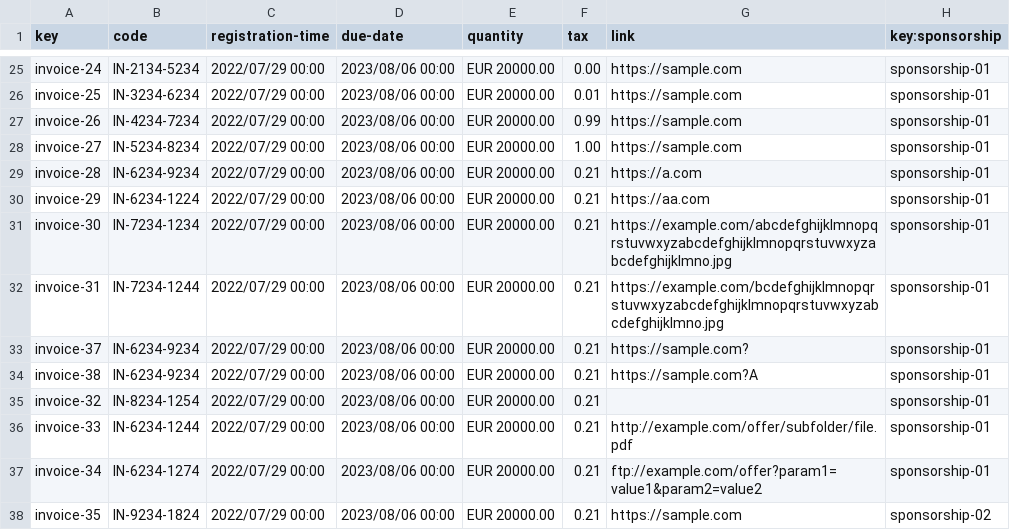
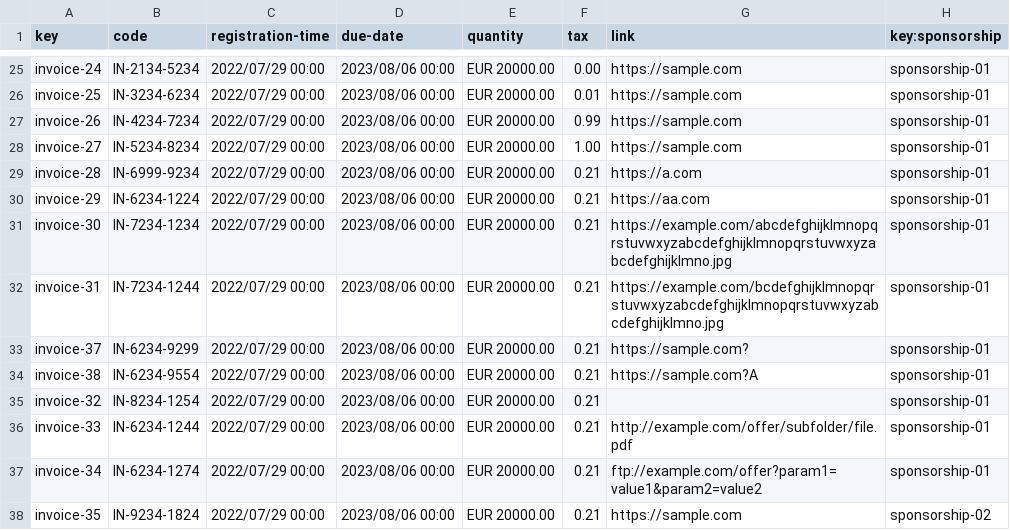
Before and after one commit to rafcasceb/Acme-SF-D04, a CSV file: src/main/webapp/WEB-INF/resources/sample-data/invoice.csv, drawn as a sheet; only a part is shown, gaps mark what is left out.

Commit message:
feat(Invoice): Backend

```diff
--- a/src/main/webapp/WEB-INF/resources/sample-data/invoice.csv
+++ b/src/main/webapp/WEB-INF/resources/sample-data/invoice.csv
@@ -28,3 +28,3 @@ invoice-26,IN-4234-7234,2022/07/29 00:00,2023/08/06 00:00,EUR 20000.00,0.99,http
 invoice-27,IN-5234-8234,2022/07/29 00:00,2023/08/06 00:00,EUR 20000.00,1.00,https://sample.com,sponsorship-01
-invoice-28,IN-6234-9234,2022/07/29 00:00,2023/08/06 00:00,EUR 20000.00,0.21,https://a.com,sponsorship-01
+invoice-28,IN-6999-9234,2022/07/29 00:00,2023/08/06 00:00,EUR 20000.00,0.21,https://a.com,sponsorship-01
 invoice-29,IN-6234-1224,2022/07/29 00:00,2023/08/06 00:00,EUR 20000.00,0.21,https://aa.com,sponsorship-01
@@ -32,4 +32,4 @@ invoice-30,IN-7234-1234,2022/07/29 00:00,2023/08/06 00:00,EUR 20000.00,0.21,http
 invoice-31,IN-7234-1244,2022/07/29 00:00,2023/08/06 00:00,EUR 20000.00,0.21,https://example.com/bcdefghijklmnopqrstuvwxyzabcdefghijklmnopqrstuvwxyzabcdefghijklmno.jpg,sponsorship-01
-invoice-37,IN-6234-9234,2022/07/29 00:00,2023/08/06 00:00,EUR 20000.00,0.21,https://sample.com?,sponsorship-01
-invoice-38,IN-6234-9234,2022/07/29 00:00,2023/08/06 00:00,EUR 20000.00,0.21,https://sample.com?A,sponsorship-01
+invoice-37,IN-6234-9299,2022/07/29 00:00,2023/08/06 00:00,EUR 20000.00,0.21,https://sample.com?,sponsorship-01
+invoice-38,IN-6234-9554,2022/07/29 00:00,2023/08/06 00:00,EUR 20000.00,0.21,https://sample.com?A,sponsorship-01
 invoice-32,IN-8234-1254,2022/07/29 00:00,2023/08/06 00:00,EUR 20000.00,0.21,,sponsorship-01
```
Also changed, not shown: src/main/webapp/WEB-INF/resources/sample-data/sponsorship.csv, 23 other files.
